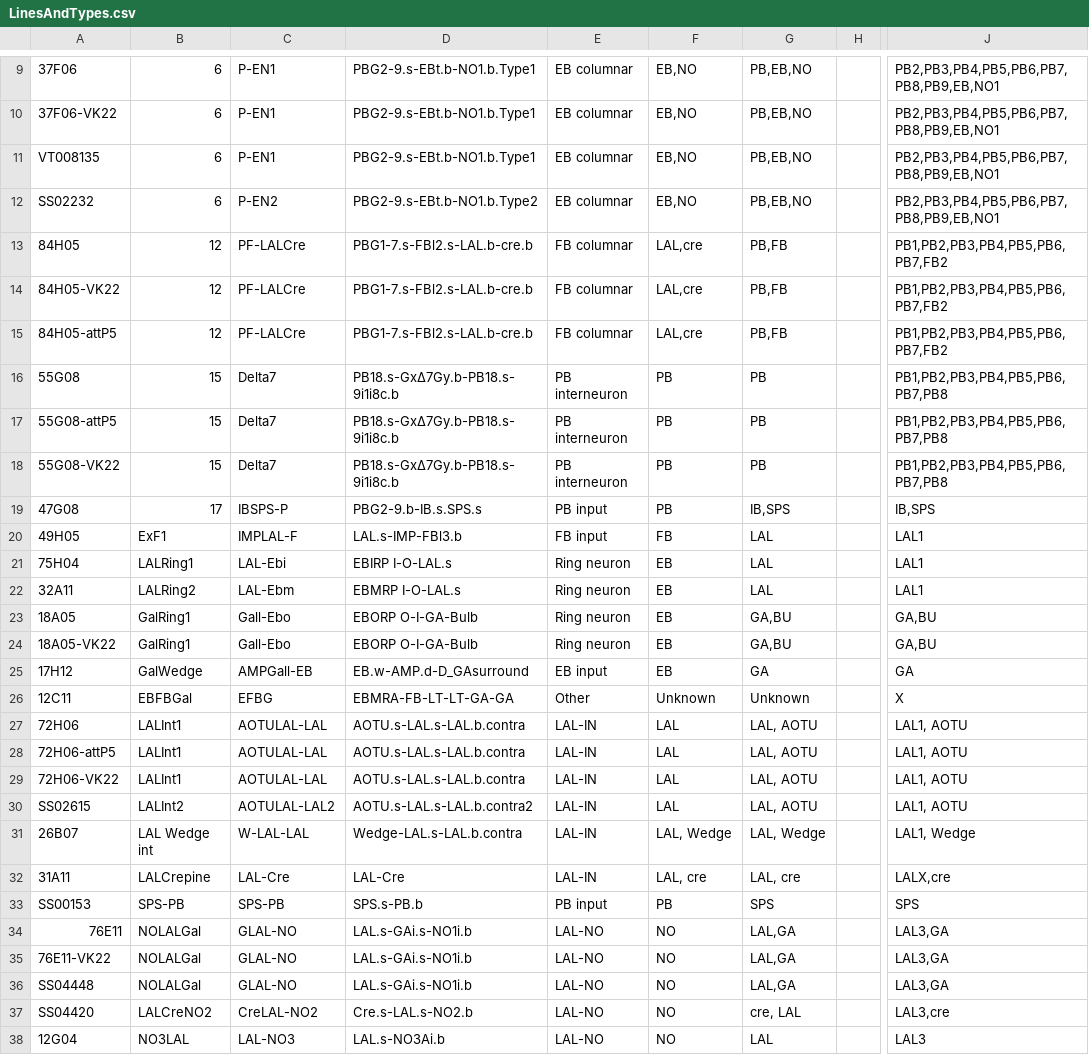
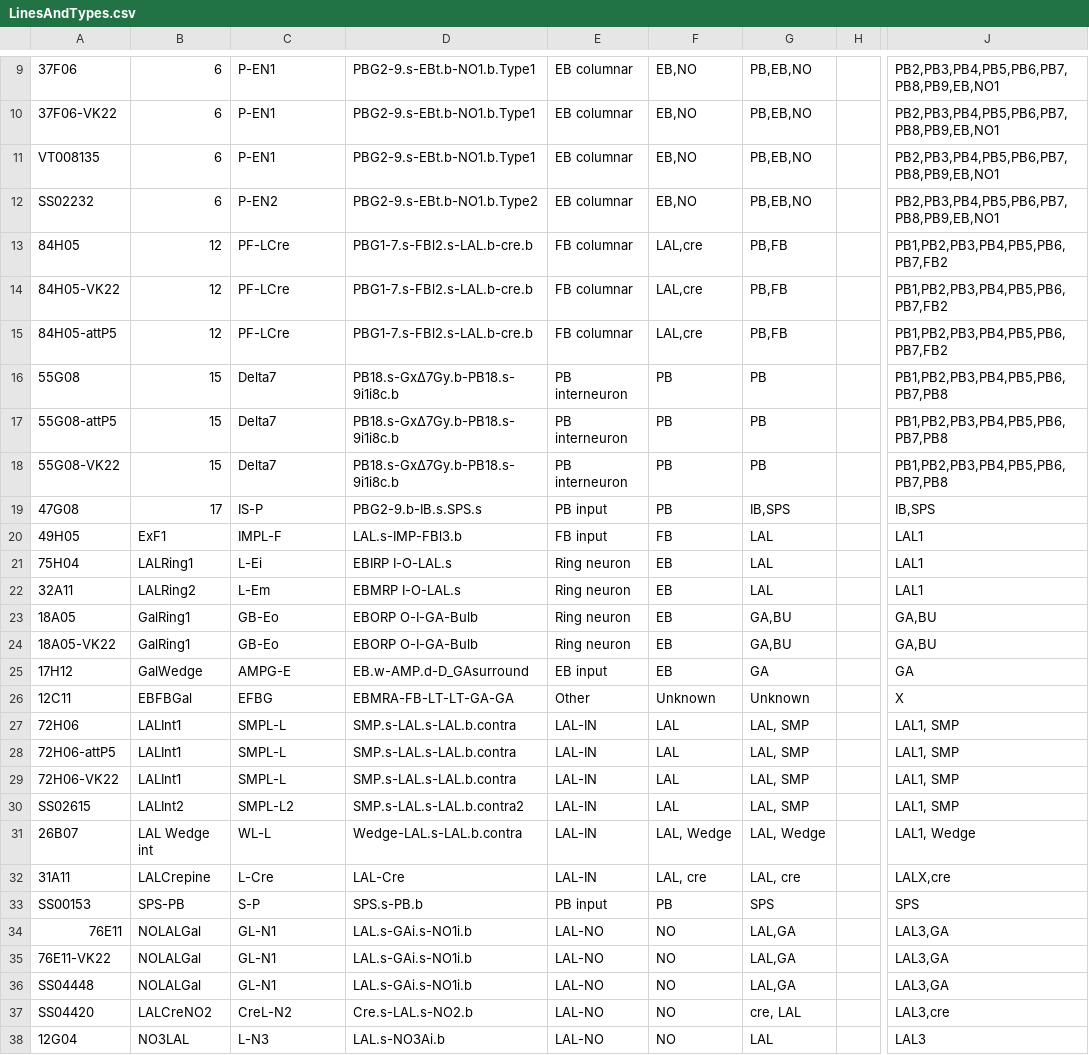
Before and after one commit to romainFr/CX-Functional-Analysis, a CSV file: LinesAndTypes.csv, drawn as a sheet; only a part is shown, gaps mark what is left out; the diff names each change by its address in the sheet, - before the commit and + after, or states it on an @@ line.

Commit message:
Updating the short names in the table

```diff
--- a/LinesAndTypes.csv
+++ b/LinesAndTypes.csv
-C13:C15: PF-LALCre
+C13:C15: PF-LCre
-C19: IBSPS-P
+C19: IS-P
-C20: IMPLAL-F
+C20: IMPL-F
-C21: LAL-Ebi
+C21: L-Ei
-C22: LAL-Ebm
+C22: L-Em
-C23:C24: Gall-Ebo
+C23:C24: GB-Eo
-C25: AMPGall-EB
+C25: AMPG-E
-C27:C29: AOTULAL-LAL
+C27:C29: SMPL-L
-D27:D29: AOTU.s-LAL.s-LAL.b.contra
+D27:D29: SMP.s-LAL.s-LAL.b.contra
-G27:G30: LAL, AOTU
+G27:G30: LAL, SMP
-J27:J30: LAL1, AOTU
+J27:J30: LAL1, SMP
-C30: AOTULAL-LAL2
+C30: SMPL-L2
-D30: AOTU.s-LAL.s-LAL.b.contra2
+D30: SMP.s-LAL.s-LAL.b.contra2
-C31: W-LAL-LAL
+C31: WL-L
-C32: LAL-Cre
+C32: L-Cre
-C33: SPS-PB
+C33: S-P
-C34:C36: GLAL-NO
+C34:C36: GL-N1
-C37: CreLAL-NO2
+C37: CreL-N2
-C38: LAL-NO3
+C38: L-N3
```
